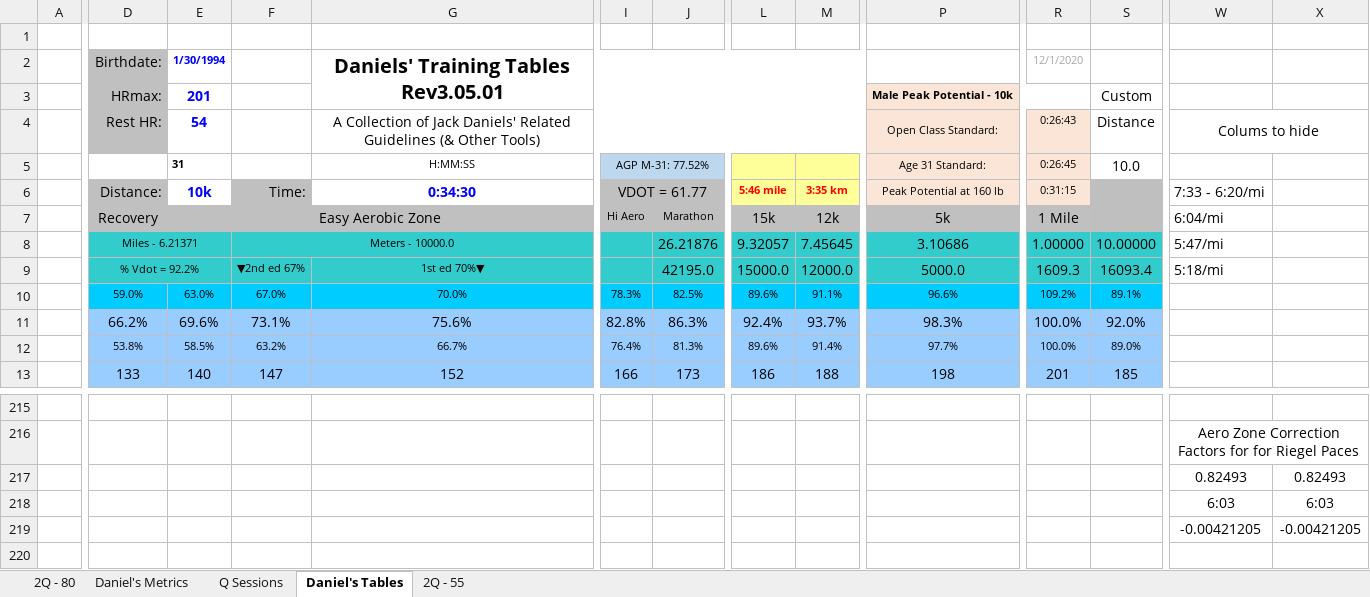
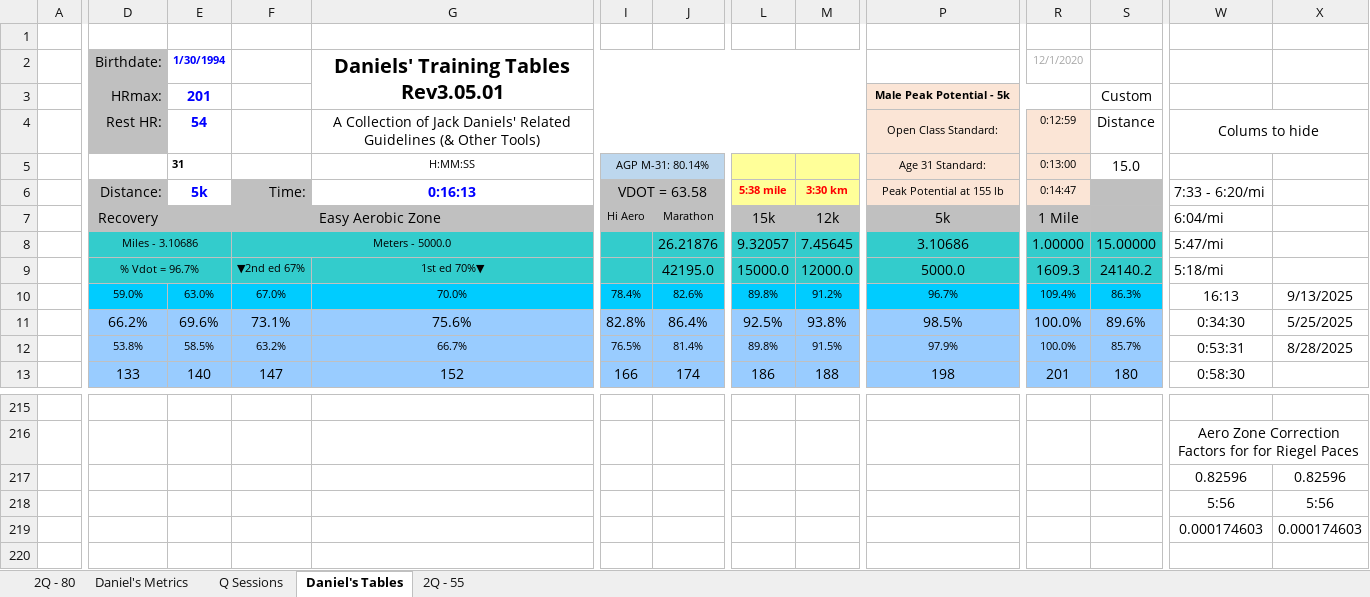
Before and after one commit to danmcgraw94/Running, an Excel workbook: TrainingPlans/CHI 2025 Daniels.xlsx, sheet Daniel's Tables, drawn as a sheet; only a part is shown, gaps mark what is left out; values as stored, in another font and other column widths than the file's, no borders; charts and pictures and conditional formats not drawn; removed rows and columns are numbered as before the commit, all else as after; rows hold the shown columns only; the diff covers the shown part only; the diff names each change by its address in the sheet, - before the commit and + after, or states it on an @@ line.

```diff
--- a/TrainingPlans/CHI 2025 Daniels.xlsx (sheet Daniel's Tables)
+++ b/TrainingPlans/CHI 2025 Daniels.xlsx (sheet Daniel's Tables)
-P3 (Peak Potential at 155 lb): Male Peak Potential - 10k
+P3 (Peak Potential at 155 lb): Male Peak Potential - 5k
-R4 (0:14:47): 0:26:43
+R4 (0:14:47): 0:12:59
-I5 (VDOT = 63.58): AGP M-31: 77.52%
+I5 (VDOT = 63.58): AGP M-31: 80.14%
-R5 (0:14:47): 0:26:45
+R5 (0:14:47): 0:13:00
-S5 (1): 10.0
+S5 (1): 15.0
-E6: 10k
+E6: 5k
-G6: 0:34:30
+G6: 0:16:13
-I6: VDOT = 61.77
+I6: VDOT = 63.58
-L6: 5:46 mile
+L6: 5:38 mile
-M6: 3:35 km
+M6: 3:30 km
-P6: Peak Potential at 160 lb
+P6: Peak Potential at 155 lb
-R6: 0:31:15
+R6: 0:14:47
-D8 (Distance:): Miles - 6.21371
+D8 (Distance:): Miles - 3.10686
-F8 (Time:): Meters - 10000.0
+F8 (Time:): Meters - 5000.0
-S8 (1): 10.00000
+S8 (1): 15.00000
-D9 (Distance:): % Vdot = 92.2%
+D9 (Distance:): % Vdot = 96.7%
-S9 (1): 16093.4
+S9 (1): 24140.2
-row 10:  | 59.0% | 63.0% | 67.0% | 70.0% | 78.3% | 82.5% | 89.6% | 91.1% | 96.6% | 109.2% | 89.1%
-row 11:  | 66.2% | 69.6% | 73.1% | 75.6% | 82.8% | 86.3% | 92.4% | 93.7% | 98.3% | 100.0% | 92.0%
-row 12:  | 53.8% | 58.5% | 63.2% | 66.7% | 76.4% | 81.3% | 89.6% | 91.4% | 97.7% | 100.0% | 89.0%
+row 10:  | 59.0% | 63.0% | 67.0% | 70.0% | 78.4% | 82.6% | 89.8% | 91.2% | 96.7% | 109.4% | 86.3% | 16:13 | 9/13/2025
+row 11:  | 66.2% | 69.6% | 73.1% | 75.6% | 82.8% | 86.4% | 92.5% | 93.8% | 98.5% | 100.0% | 89.6% | 0:34:30 | 5/25/2025
+row 12:  | 53.8% | 58.5% | 63.2% | 66.7% | 76.5% | 81.4% | 89.8% | 91.5% | 97.9% | 100.0% | 85.7% | 0:53:31 | 8/28/2025
-J13: 173
+J13: 174
-S13 (1): 185
+S13 (1): 180
-W13 (7:33 - 6:20/mi): (empty)
+W13 (7:33 - 6:20/mi): 0:58:30
-row 217:  |  |  |  |  |  |  |  |  |  |  |  | 0.82493 | 0.82493
+row 217:  |  |  |  |  |  |  |  |  |  |  |  | 0.82596 | 0.82596
-W218 (7:33 - 6:20/mi): 6:03
+W218 (7:33 - 6:20/mi): 5:56
-X218: 6:03
+X218: 5:56
-row 219:  |  |  |  |  |  |  |  |  |  |  |  | -0.00421205 | -0.00421205
+row 219:  |  |  |  |  |  |  |  |  |  |  |  | 0.000174603 | 0.000174603
```
Also changed, not shown: 35 added rows, 35 removed rows and 324 edited cells elsewhere in this sheet, sheet 2Q - 80, sheet Daniel's Metrics, charts or pictures, 1 other file.
